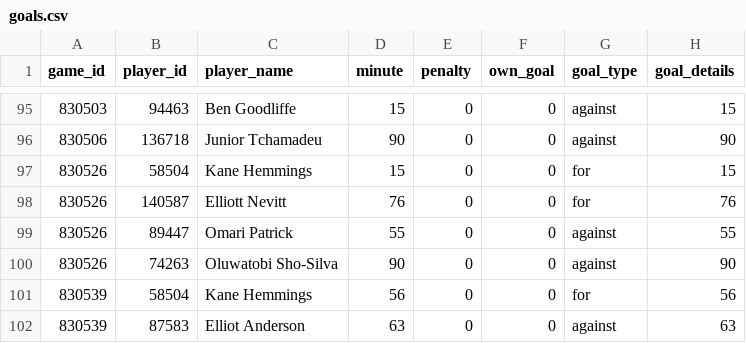
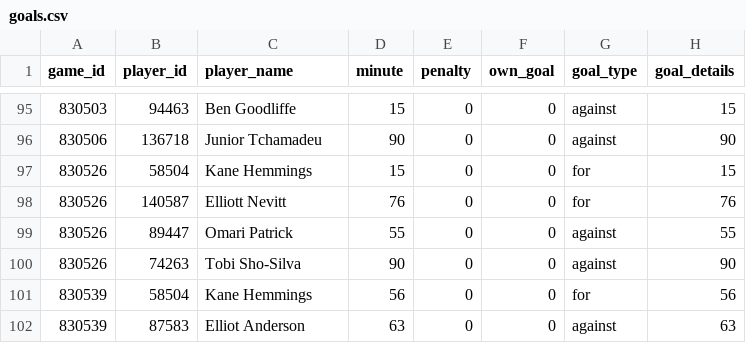
Before and after one commit to petebrown/scrape-goals, a CSV file: data/goals.csv, drawn as a sheet; only a part is shown, gaps mark what is left out.

```diff
--- a/data/goals.csv
+++ b/data/goals.csv
@@ -99,3 +99,3 @@ game_id,player_id,player_name,minute,penalty,own_goal,goal_type,goal_details
 830526,89447,Omari Patrick,55,0,0,against,55
-830526,74263,Oluwatobi Sho-Silva,90,0,0,against,90
+830526,74263,Tobi Sho-Silva,90,0,0,against,90
 830539,58504,Kane Hemmings,56,0,0,for,56
```
